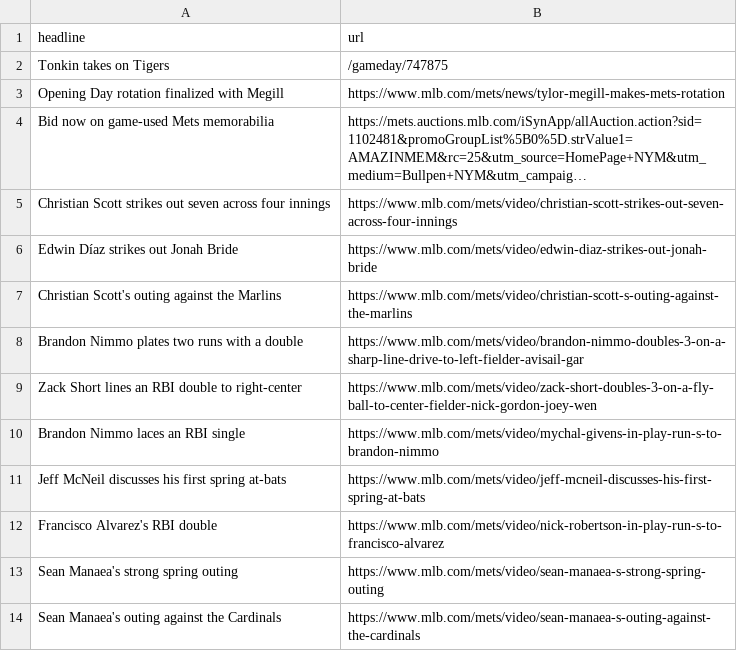
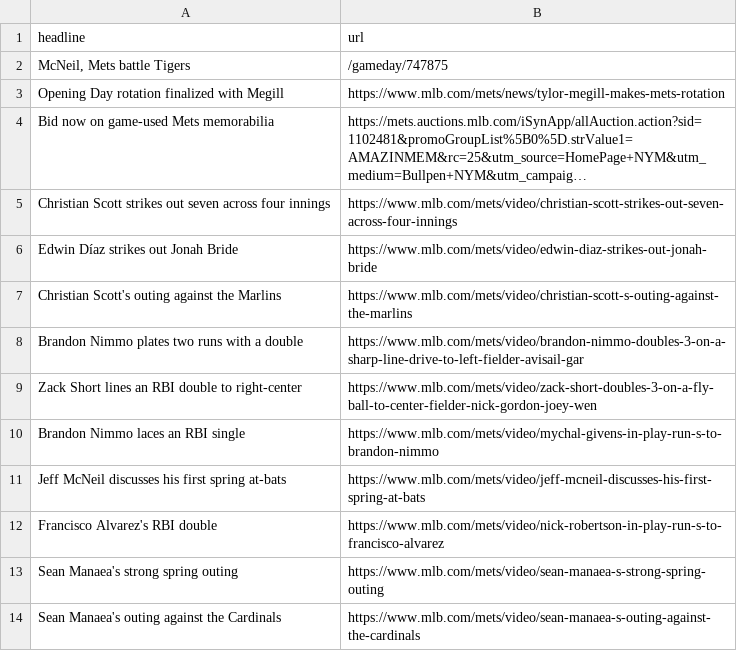
Before and after one commit to atd124/autoscraper-history-main, a CSV file: mets-headlines.csv, drawn as a sheet; long unchanged cells end in ….

```diff
--- a/mets-headlines.csv
+++ b/mets-headlines.csv
@@ -1,3 +1,3 @@
 headline,url
-Tonkin takes on Tigers,/gameday/747875
+"McNeil, Mets battle Tigers",/gameday/747875
 Opening Day rotation finalized with Megill,https://www.mlb.com/mets/news/tylor-megill-makes-mets-rotation
```
